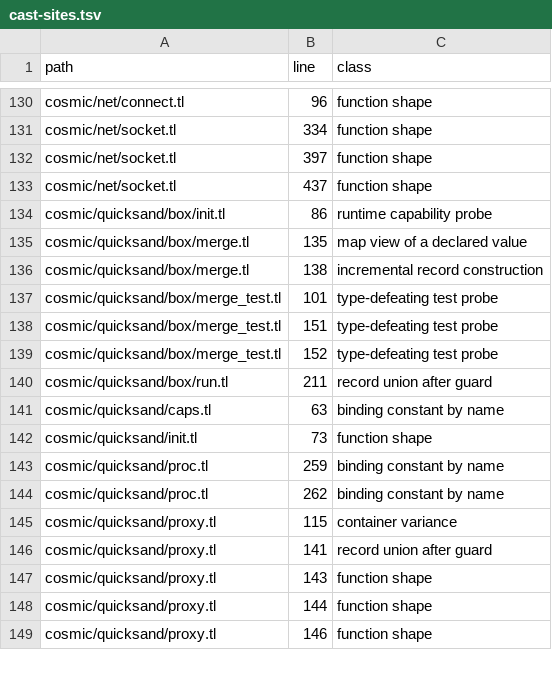
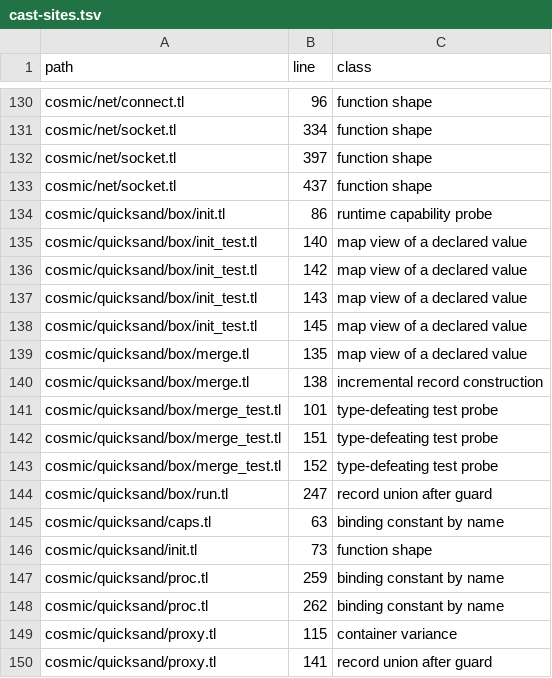
Before and after one commit to cosmic-lua/cosmic, a TSV file: docs/design/cast-sites.tsv, drawn as a sheet; only a part is shown, gaps mark what is left out; the shorter side is filled out with more unchanged rows.

```diff
--- a/docs/design/cast-sites.tsv
+++ b/docs/design/cast-sites.tsv
@@ -134,2 +134,6 @@ cosmic/net/socket.tl	437	function shape
 cosmic/quicksand/box/init.tl	86	runtime capability probe
+cosmic/quicksand/box/init_test.tl	140	map view of a declared value
+cosmic/quicksand/box/init_test.tl	142	map view of a declared value
+cosmic/quicksand/box/init_test.tl	143	map view of a declared value
+cosmic/quicksand/box/init_test.tl	145	map view of a declared value
 cosmic/quicksand/box/merge.tl	135	map view of a declared value
@@ -139,3 +143,3 @@ cosmic/quicksand/box/merge_test.tl	151	type-defeating test probe
 cosmic/quicksand/box/merge_test.tl	152	type-defeating test probe
-cosmic/quicksand/box/run.tl	211	record union after guard
+cosmic/quicksand/box/run.tl	247	record union after guard
 cosmic/quicksand/caps.tl	63	binding constant by name
```
Also changed, not shown: 8 other files.
